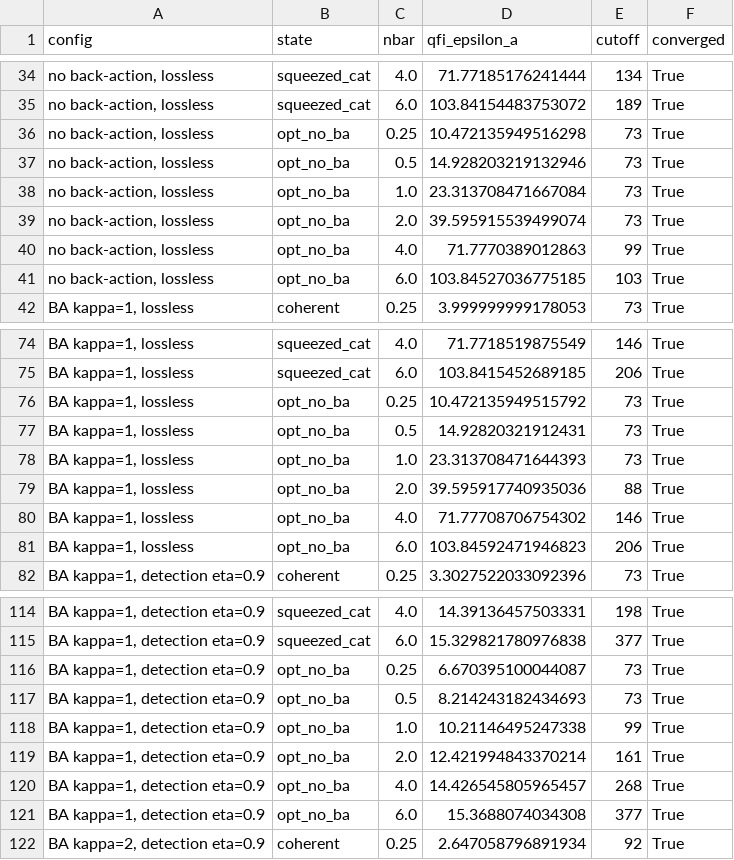
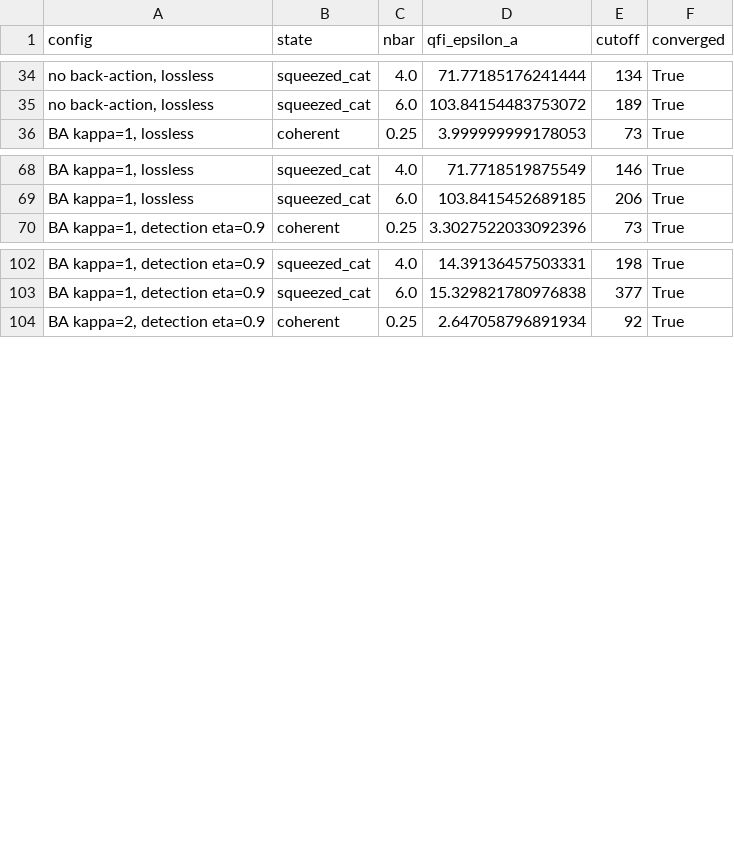
Before and after one commit to zilanxiong/LIGO-backaction-simulation, a CSV file: backaction-qfi/results/nbar_scaling.csv, drawn as a sheet; only a part is shown, gaps mark what is left out; the diff covers the shown part only; the diff names each change by its address in the sheet, - before the commit and + after, or states it on an @@ line.

```diff
--- a/backaction-qfi/results/nbar_scaling.csv
+++ b/backaction-qfi/results/nbar_scaling.csv
-row 36: no back-action, lossless | opt_no_ba | 0.25 | 10.472135949516298 | 73 | True
-row 37: no back-action, lossless | opt_no_ba | 0.5 | 14.928203219132946 | 73 | True
-row 38: no back-action, lossless | opt_no_ba | 1.0 | 23.313708471667084 | 73 | True
-row 39: no back-action, lossless | opt_no_ba | 2.0 | 39.595915539499074 | 73 | True
-row 40: no back-action, lossless | opt_no_ba | 4.0 | 71.7770389012863 | 99 | True
-row 41: no back-action, lossless | opt_no_ba | 6.0 | 103.84527036775185 | 103 | True
-row 76: BA kappa=1, lossless | opt_no_ba | 0.25 | 10.472135949515792 | 73 | True
-row 77: BA kappa=1, lossless | opt_no_ba | 0.5 | 14.92820321912431 | 73 | True
-row 78: BA kappa=1, lossless | opt_no_ba | 1.0 | 23.313708471644393 | 73 | True
-row 79: BA kappa=1, lossless | opt_no_ba | 2.0 | 39.595917740935036 | 88 | True
-row 80: BA kappa=1, lossless | opt_no_ba | 4.0 | 71.77708706754302 | 146 | True
-row 81: BA kappa=1, lossless | opt_no_ba | 6.0 | 103.84592471946823 | 206 | True
-row 116: BA kappa=1, detection eta=0.9 | opt_no_ba | 0.25 | 6.670395100044087 | 73 | True
-row 117: BA kappa=1, detection eta=0.9 | opt_no_ba | 0.5 | 8.214243182434693 | 73 | True
-row 118: BA kappa=1, detection eta=0.9 | opt_no_ba | 1.0 | 10.21146495247338 | 99 | True
-row 119: BA kappa=1, detection eta=0.9 | opt_no_ba | 2.0 | 12.421994843370214 | 161 | True
-row 120: BA kappa=1, detection eta=0.9 | opt_no_ba | 4.0 | 14.426545805965457 | 268 | True
-row 121: BA kappa=1, detection eta=0.9 | opt_no_ba | 6.0 | 15.3688074034308 | 377 | True
```
Also changed, not shown: 6 removed rows elsewhere in this file, backaction-qfi/results/nbar_scaling_fits.csv, backaction-qfi/results/states_vs_kappa.csv, 25 other files.
